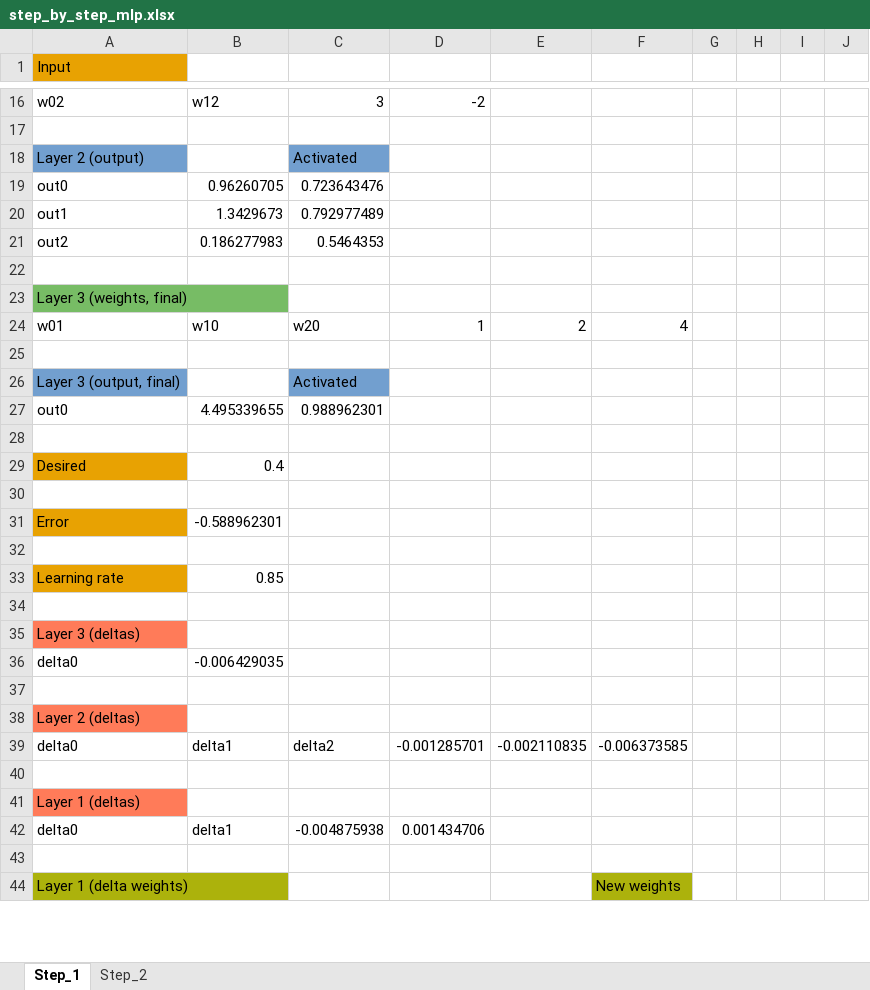
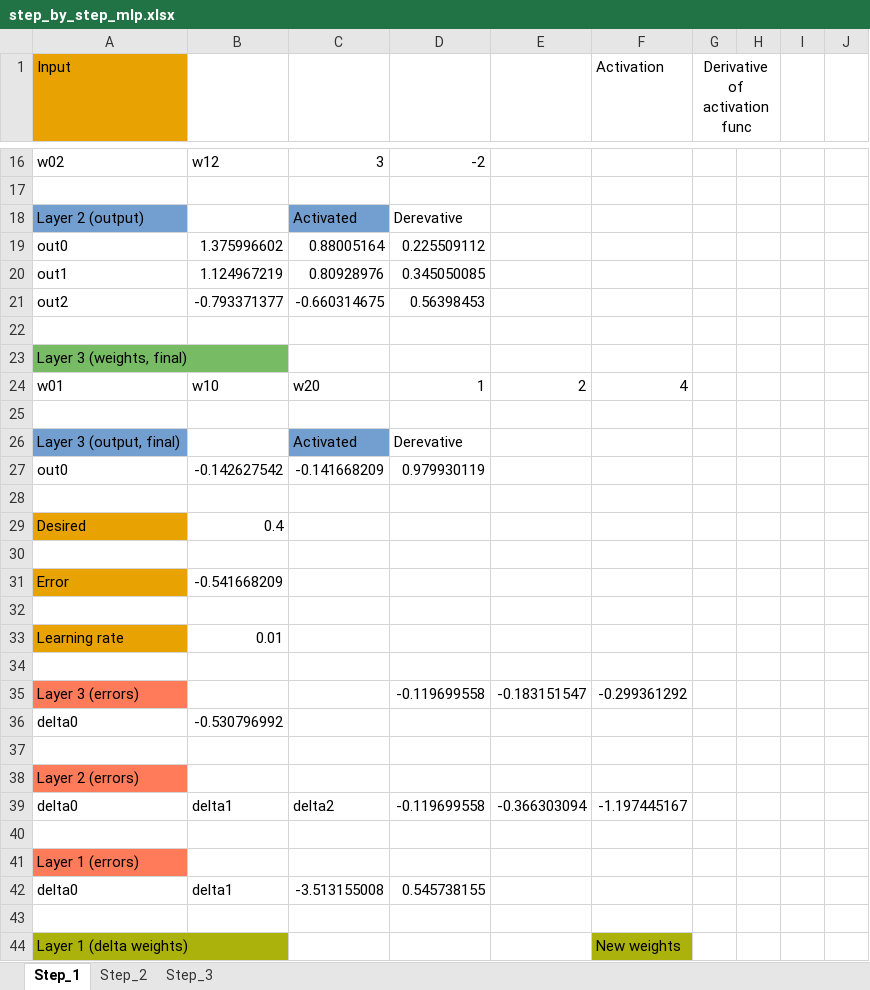
Before and after one commit to LdDl/cnns, an Excel workbook: step_by_step_mlp.xlsx, sheet Step_1, drawn as a sheet; only a part is shown, gaps mark what is left out; values as stored, in another font and other column widths than the file's, no borders; removed rows and columns are numbered as before the commit, all else as after; the diff covers the shown part only; the diff names each change by its address in the sheet, - before the commit and + after, or states it on an @@ line.

```diff
--- a/step_by_step_mlp.xlsx (sheet Step_1)
+++ b/step_by_step_mlp.xlsx (sheet Step_1)
+sheet tab: Step_3
-F1: (empty)
+F1: Activation
-G1: (empty)
+G1: Derivative of activation func
+G1:H1 merged
-D18: (empty)
+D18: Derevative
-row 19: out0 | 0.96260705 | 0.723643476
-row 20: out1 | 1.3429673 | 0.792977489
-row 21: out2 | 0.186277983 | 0.5464353
+row 19: out0 | 1.375996602 | 0.88005164 | 0.225509112
+row 20: out1 | 1.124967219 | 0.80928976 | 0.345050085
+row 21: out2 | -0.793371377 | -0.660314675 | 0.56398453
-D26: (empty)
+D26: Derevative
-row 27: out0 | 4.495339655 | 0.988962301
+row 27: out0 | -0.142627542 | -0.141668209 | 0.979930119
-B31: -0.588962301
+B31: -0.541668209
-B33: 0.85
+B33: 0.01
-row 35: Layer 3 (deltas)
+row 35: Layer 3 (errors) |  |  | -0.119699558 | -0.183151547 | -0.299361292
-B36: -0.006429035
+B36: -0.530796992
-A38 (Input): Layer 2 (deltas)
+A38 (Input): Layer 2 (errors)
-D39: -0.001285701
+D39: -0.119699558
-E39: -0.002110835
+E39: -0.366303094
-F39 (Activation): -0.006373585
+F39 (Activation): -1.197445167
-A41 (Input): Layer 1 (deltas)
+A41 (Input): Layer 1 (errors)
-C42: -0.004875938
+C42: -3.513155008
-D42: 0.001434706
+D42: 0.545738155
```
Also changed, not shown: 33 edited cells and merged cells elsewhere in this sheet, sheet Step_2, 9 other files.
